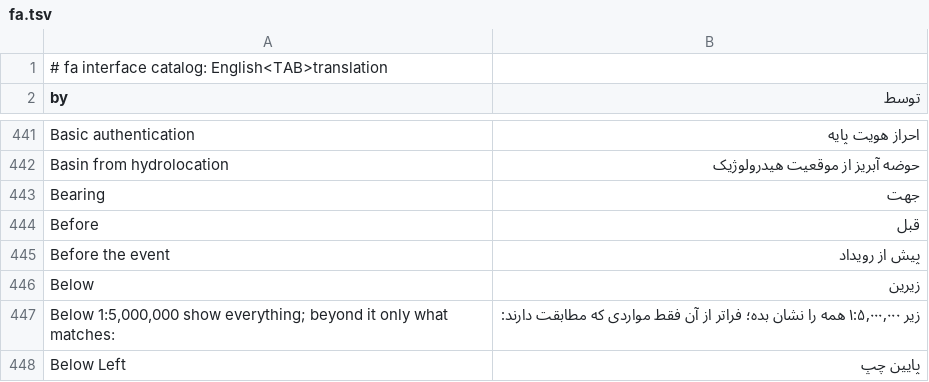
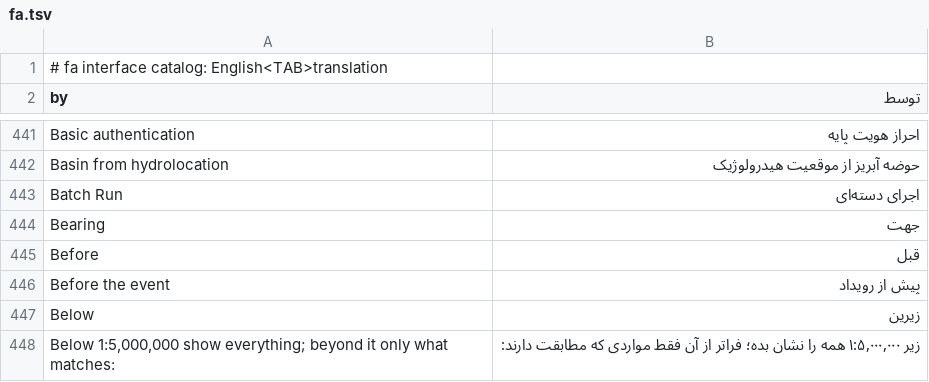
Before and after one commit to opengeos/RustGIS, a TSV file: crates/ui-egui/src/i18n/fa.tsv, drawn as a sheet; only a part is shown, gaps mark what is left out; the shorter side is filled out with more unchanged rows.

```diff
--- a/crates/ui-egui/src/i18n/fa.tsv
+++ b/crates/ui-egui/src/i18n/fa.tsv
@@ -442,2 +442,3 @@ Basic authentication	احراز هویت پایه
 Basin from hydrolocation	حوضه آبریز از موقعیت هیدرولوژیک
+Batch Run	اجرای دسته‌ای
 Bearing	جهت
```
Also changed, not shown: crates/ui-egui/src/i18n/bn.tsv, crates/ui-egui/src/i18n/el.tsv, 16 other files.
